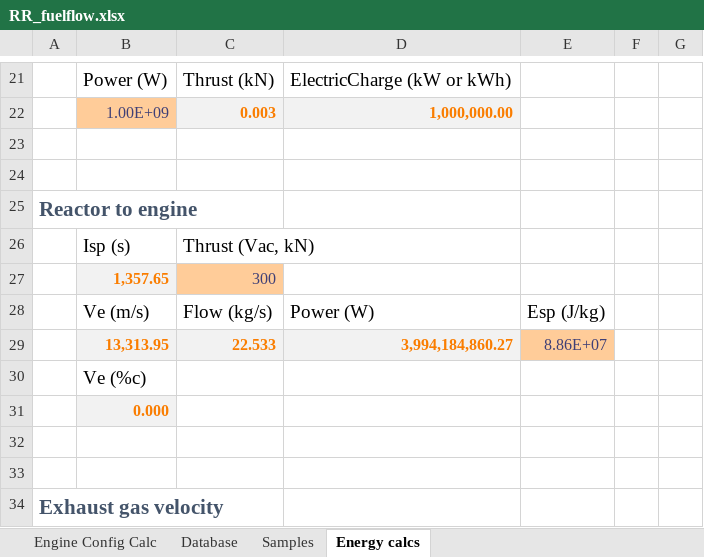
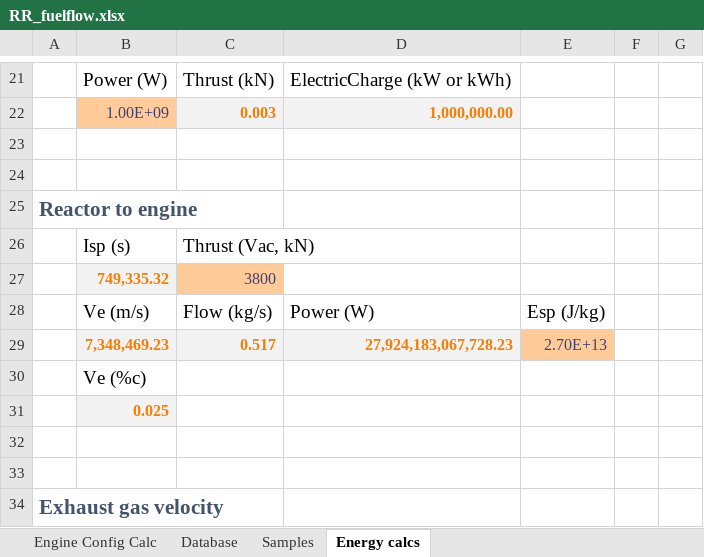
Before and after one commit to JadeOfMaar/RationalResources, an Excel workbook: RR_fuelflow.xlsx, sheet Energy calcs, drawn as a sheet; only a part is shown, gaps mark what is left out; values as stored, in another font and other column widths than the file's, no borders; removed rows and columns are numbered as before the commit, all else as after; the diff names each change by its address in the sheet, - before the commit and + after, or states it on an @@ line.

```diff
--- a/RR_fuelflow.xlsx (sheet Energy calcs)
+++ b/RR_fuelflow.xlsx (sheet Energy calcs)
-row 27:  | 1,357.65 | 300
+row 27:  | 749,335.32 | 3800
-row 29:  | 13,313.95 | 22.533 | 3,994,184,860.27 | 8.86E+07
+row 29:  | 7,348,469.23 | 0.517 | 27,924,183,067,728.23 | 2.70E+13
-B31: 0.000
+B31: 0.025
```
Also changed, not shown: sheet Engine Config Calc, sheet Database, formulas that keep their value, RR_ISRU.xlsx, 4 other files.
